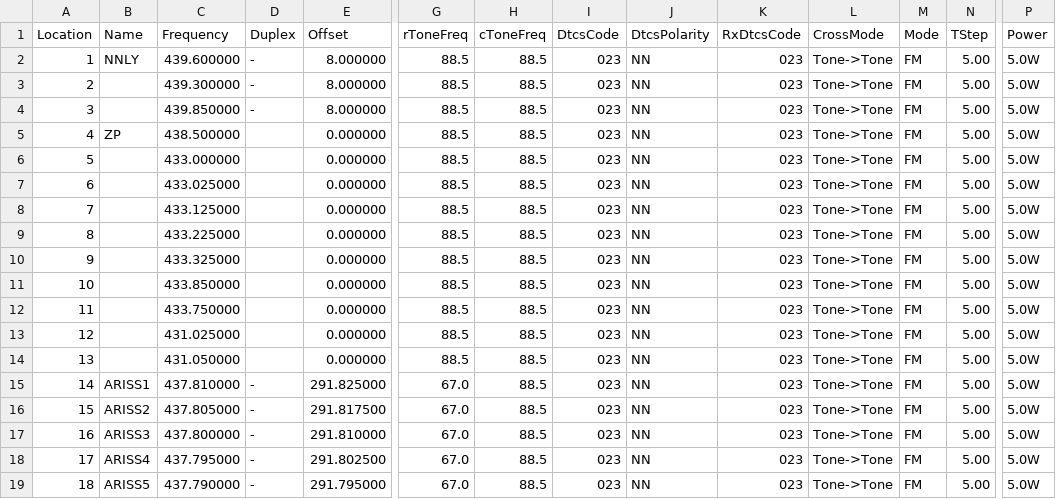
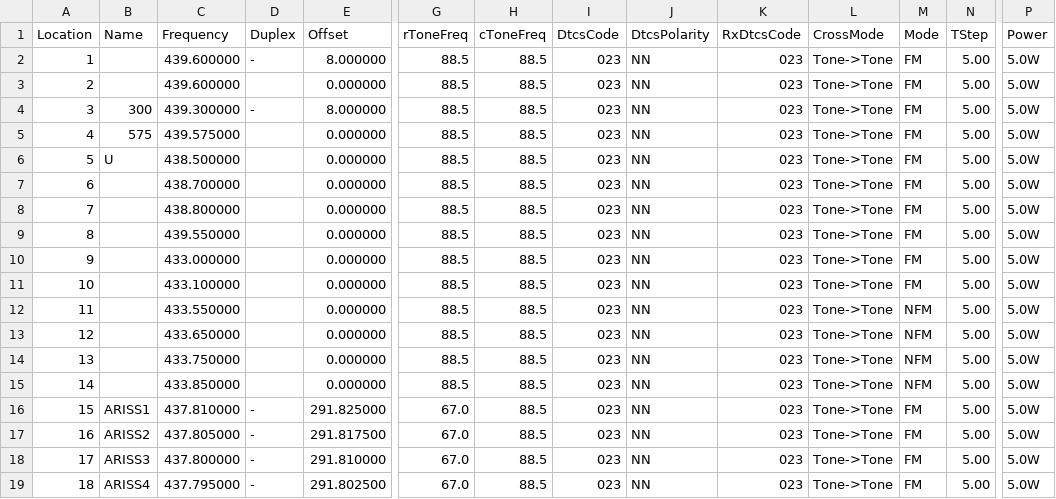
Before and after one commit to mike2718/cps-config, a CSV file: UV-K6/channel.csv, drawn as a sheet; only a part is shown, gaps mark what is left out; the shorter side is filled out with more unchanged rows; removed rows and columns are numbered as before the commit, all else as after; rows hold the shown columns only; the diff covers the shown part only; the diff names each change by its address in the sheet, - before the commit and + after, or states it on an @@ line.

```diff
--- a/UV-K6/channel.csv
+++ b/UV-K6/channel.csv
-B2 (Name): NNLY
+B2 (Name): (empty)
+row 3: 2 |  | 439.600000 |  | 0.000000 | 88.5 | 88.5 | 023 | NN | 023 | Tone->Tone | FM | 5.00 | 5.0W
@@ column A (Location) renumbered from row 4 down @@
-B4 (Name): (empty)
+B4 (Name): 300
-B5 (Name): (empty)
+B5 (Name): 575
-C5 (Frequency): 439.850000
+C5 (Frequency): 439.575000
-D5 (Duplex): -
+D5 (Duplex): (empty)
-E5 (Offset): 8.000000
+E5 (Offset): 0.000000
-B6 (Name): ZP
+B6 (Name): U
+row 7: 6 |  | 438.700000 |  | 0.000000 | 88.5 | 88.5 | 023 | NN | 023 | Tone->Tone | FM | 5.00 | 5.0W
+row 8: 7 |  | 438.800000 |  | 0.000000 | 88.5 | 88.5 | 023 | NN | 023 | Tone->Tone | FM | 5.00 | 5.0W
+row 9: 8 |  | 439.550000 |  | 0.000000 | 88.5 | 88.5 | 023 | NN | 023 | Tone->Tone | FM | 5.00 | 5.0W
-C11 (Frequency): 433.025000
+C11 (Frequency): 433.100000
-C12 (Frequency): 433.125000
+C12 (Frequency): 433.550000
-M12:M15 (Mode): FM
+M12:M15 (Mode): NFM
-C13 (Frequency): 433.225000
+C13 (Frequency): 433.650000
-C14 (Frequency): 433.325000
+C14 (Frequency): 433.750000
-row 12: 11 |  | 433.750000 |  | 0.000000 | 88.5 | 88.5 | 023 | NN | 023 | Tone->Tone | FM | 5.00 | 5.0W
-row 13: 12 |  | 431.025000 |  | 0.000000 | 88.5 | 88.5 | 023 | NN | 023 | Tone->Tone | FM | 5.00 | 5.0W
-row 14: 13 |  | 431.050000 |  | 0.000000 | 88.5 | 88.5 | 023 | NN | 023 | Tone->Tone | FM | 5.00 | 5.0W
```
Also changed, not shown: 5 removed rows and 10 edited cells elsewhere in this file, 2 other files.
